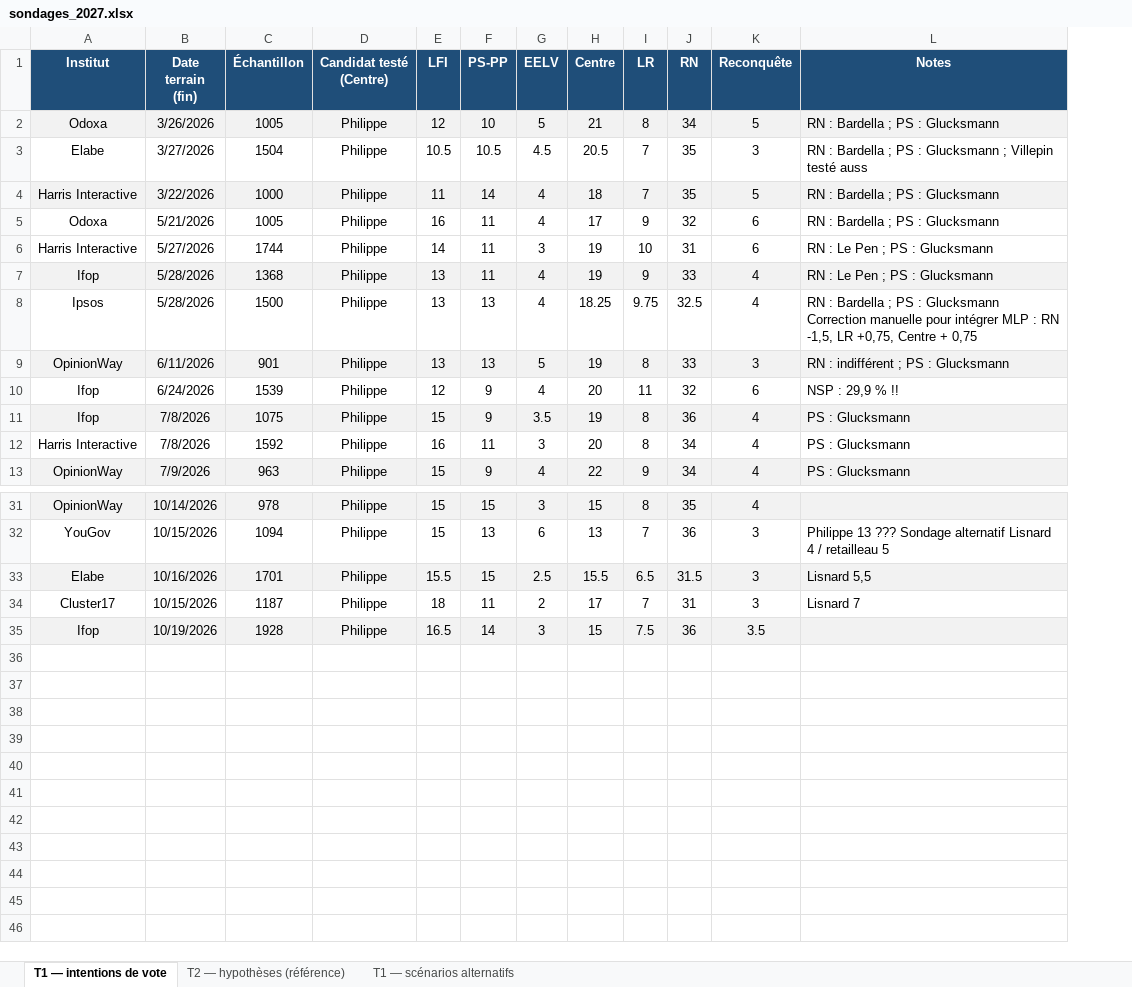
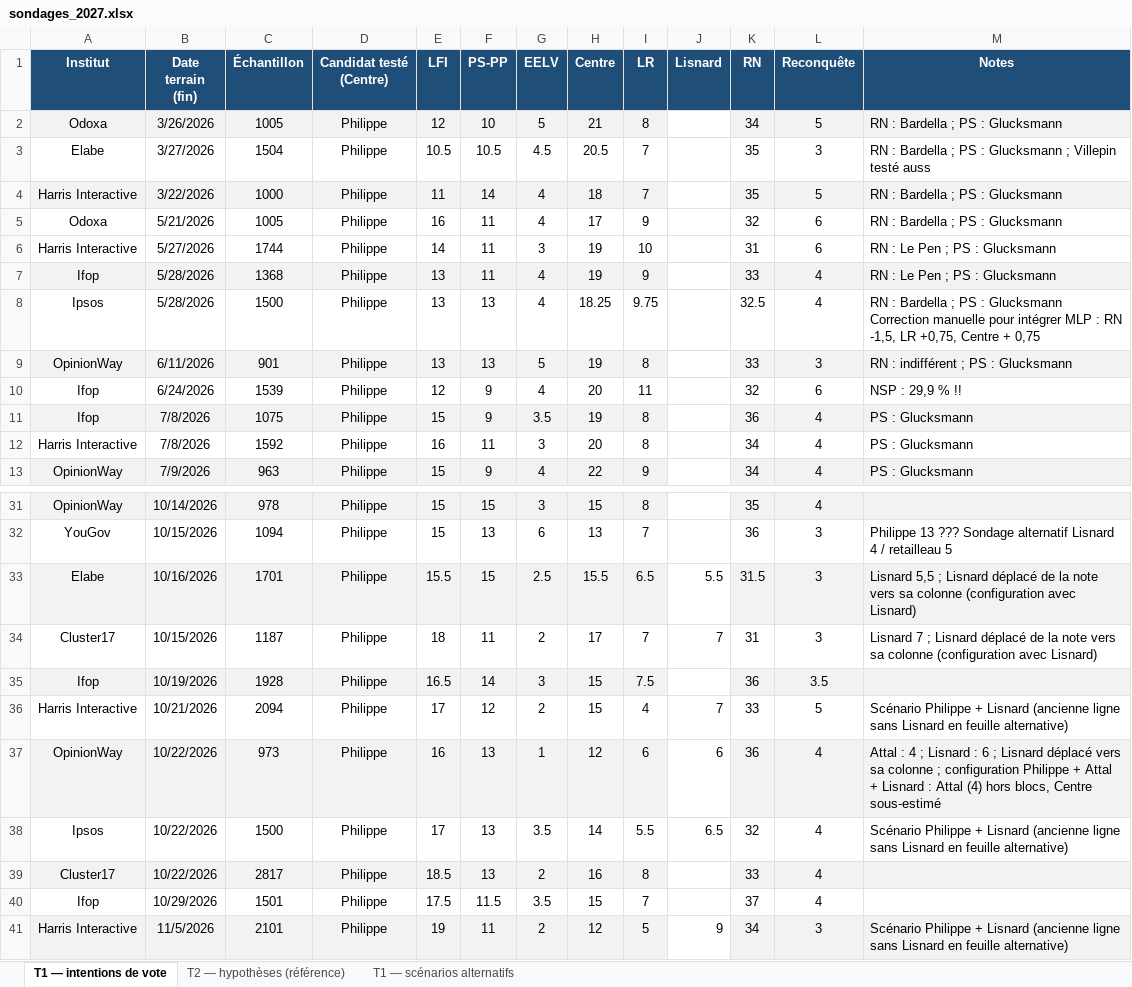
Before and after one commit to Thom-morel/agregateur-sondages-2027, an Excel workbook: sondages_2027.xlsx, sheet T1 — intentions de vote, drawn as a sheet; only a part is shown, gaps mark what is left out; values as stored, in another font and other column widths than the file's, no borders; addresses are those after the commit; the diff names each change by its address in the sheet, - before the commit and + after, or states it on an @@ line.

Commit message:
Intégrer Lisnard au scénario de référence (bascule au 15/10) et corriger des erreurs de saisie

```diff
--- a/sondages_2027.xlsx (sheet T1 — intentions de vote)
+++ b/sondages_2027.xlsx (sheet T1 — intentions de vote)
+column J (Lisnard), rows 33-34: 5.5 | 7
-M33 (Notes): Lisnard 5,5
+M33 (Notes): Lisnard 5,5 ; Lisnard déplacé de la note vers sa colonne (configuration avec Lisnard)
-M34 (Notes): Lisnard 7
+M34 (Notes): Lisnard 7 ; Lisnard déplacé de la note vers sa colonne (configuration avec Lisnard)
+row 36: Harris Interactive | 10/21/2026 | 2094 | Philippe | 17 | 12 | 2 | 15 | 4 | 7 | 33 | 5 | Scénario Philippe + Lisnard (ancienne ligne sans Lisnard en feuille alternative)
+row 37: OpinionWay | 10/22/2026 | 973 | Philippe | 16 | 13 | 1 | 12 | 6 | 6 | 36 | 4 | Attal : 4 ; Lisnard : 6 ; Lisnard déplacé vers sa colonne ; configuration Philippe + Attal + Lisnard : Attal (4) hors blocs, Centre sous-estimé
+row 38: Ipsos | 10/22/2026 | 1500 | Philippe | 17 | 13 | 3.5 | 14 | 5.5 | 6.5 | 32 | 4 | Scénario Philippe + Lisnard (ancienne ligne sans Lisnard en feuille alternative)
+row 39: Cluster17 | 10/22/2026 | 2817 | Philippe | 18.5 | 13 | 2 | 16 | 8 |  | 33 | 4
+row 40: Ifop | 10/29/2026 | 1501 | Philippe | 17.5 | 11.5 | 3.5 | 15 | 7 |  | 37 | 4
+row 41: Harris Interactive | 11/5/2026 | 2101 | Philippe | 19 | 11 | 2 | 12 | 5 | 9 | 34 | 3 | Scénario Philippe + Lisnard (ancienne ligne sans Lisnard en feuille alternative)
```
Also changed, not shown: sheet T1 — scénarios alternatifs, sheet T2 — hypothèses (référence), 5 other files.
